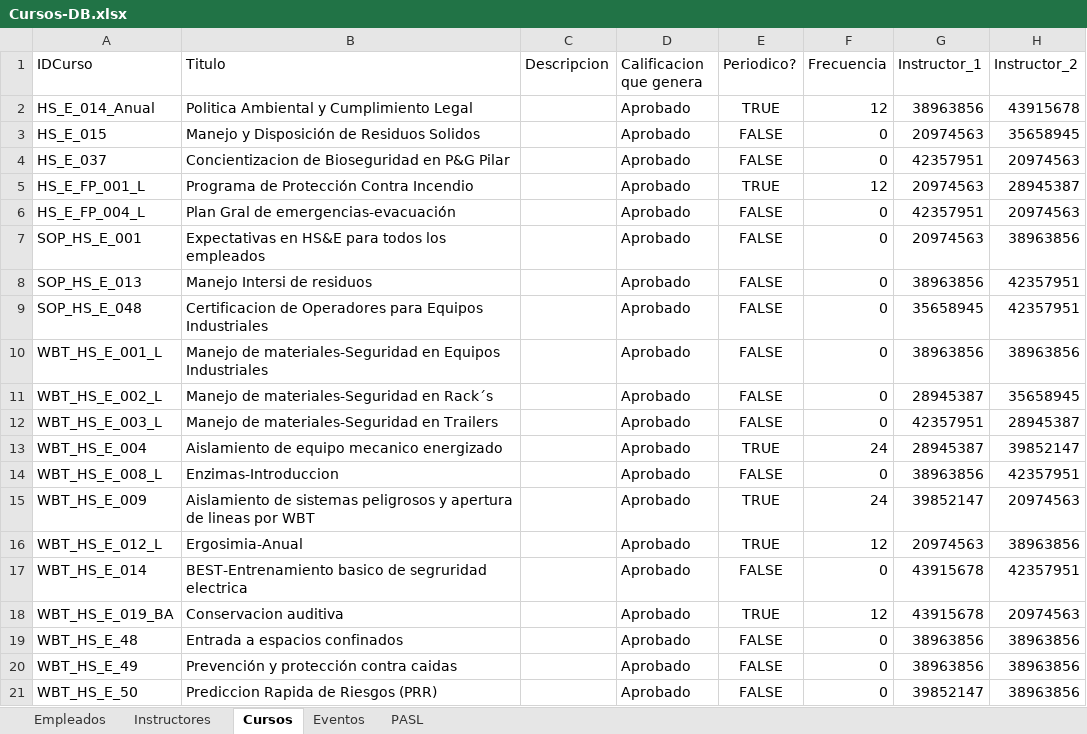
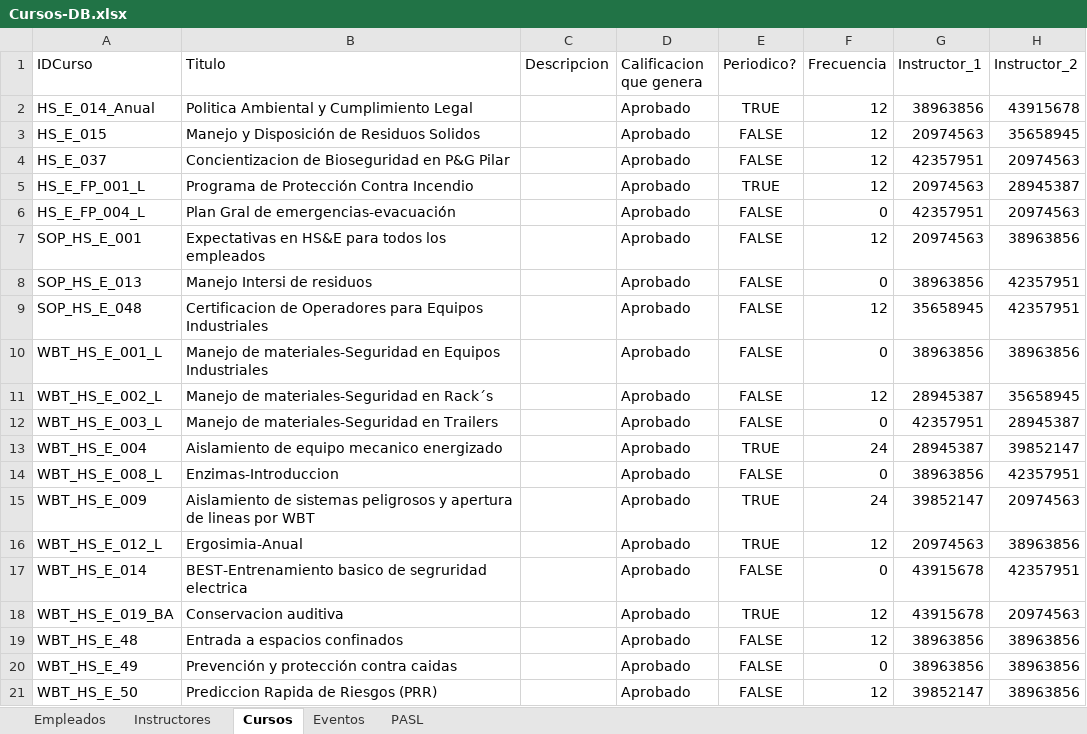
Before and after one commit to Agmoro/App-Entrenamientos, an Excel workbook: Cursos-DB.xlsx, sheet Cursos, drawn as a sheet; only a part is shown; values as stored, in another font and other column widths than the file's, no borders; table styles not drawn; the diff names each change by its address in the sheet, - before the commit and + after, or states it on an @@ line.

```diff
--- a/Cursos-DB.xlsx (sheet Cursos)
+++ b/Cursos-DB.xlsx (sheet Cursos)
-F3:F4 (Frecuencia): 0
+F3:F4 (Frecuencia): 12
-F7 (Frecuencia): 0
+F7 (Frecuencia): 12
-F9 (Frecuencia): 0
+F9 (Frecuencia): 12
-F11 (Frecuencia): 0
+F11 (Frecuencia): 12
-F19 (Frecuencia): 0
+F19 (Frecuencia): 12
-F21 (Frecuencia): 0
+F21 (Frecuencia): 12
```
Also changed, not shown: sheet Eventos, sheet PASL, sheet Empleados, 8 other files.
